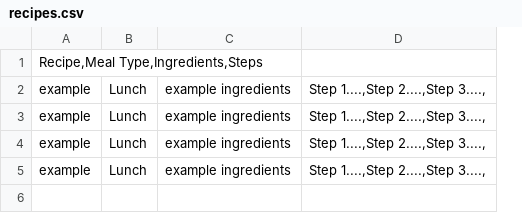
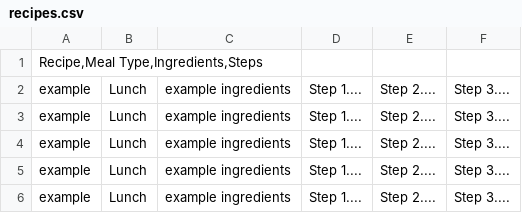
Before and after one commit to ucsd-cse110-fa23/cse-110-project-team-30, a CSV file: src/main/java/team30/recipeList/recipes.csv, drawn as a sheet; removed rows and columns are numbered as before the commit, all else as after; the diff names each change by its address in the sheet, - before the commit and + after, or states it on an @@ line.

```diff
--- a/src/main/java/team30/recipeList/recipes.csv
+++ b/src/main/java/team30/recipeList/recipes.csv
-column D, rows 2-5: all Step 1....,Step 2....,Step 3....,
+column D, rows 2-5: all Step 1....
+column E, rows 2-5: all Step 2....
+column F, rows 2-5: all Step 3....
+row 6: example | Lunch | example ingredients | Step 1.... | Step 2.... | Step 3....
```
Also changed, not shown: 5 other files.
